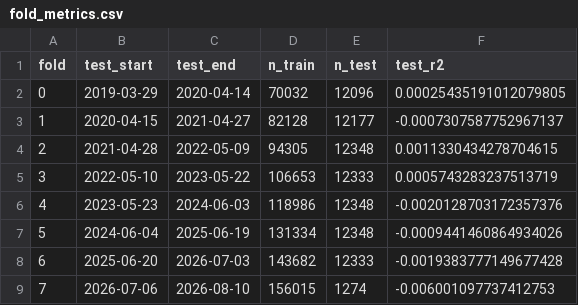
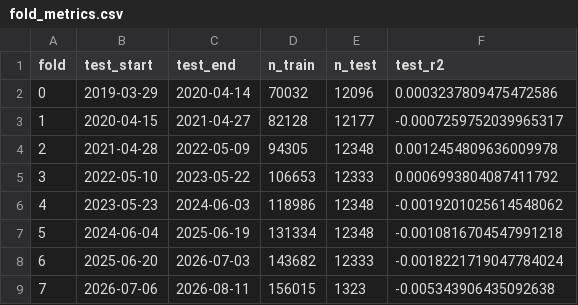
Before and after one commit to Yu-ChangCheng/PingPingPongPongTW, a CSV file: docs/data/fold_metrics.csv, drawn as a sheet.

```diff
--- a/docs/data/fold_metrics.csv
+++ b/docs/data/fold_metrics.csv
@@ -1,9 +1,9 @@
 fold,test_start,test_end,n_train,n_test,test_r2
-0,2019-03-29,2020-04-14,70032,12096,0.00025435191012079805
-1,2020-04-15,2021-04-27,82128,12177,-0.0007307587752967137
-2,2021-04-28,2022-05-09,94305,12348,0.0011330434278704615
-3,2022-05-10,2023-05-22,106653,12333,0.0005743283237513719
-4,2023-05-23,2024-06-03,118986,12348,-0.0020128703172357376
-5,2024-06-04,2025-06-19,131334,12348,-0.0009441460864934026
-6,2025-06-20,2026-07-03,143682,12333,-0.0019383777149677428
-7,2026-07-06,2026-08-10,156015,1274,-0.006001097737412753
+0,2019-03-29,2020-04-14,70032,12096,0.0003237809475472586
+1,2020-04-15,2021-04-27,82128,12177,-0.0007259752039965317
+2,2021-04-28,2022-05-09,94305,12348,0.0012454809636009978
+3,2022-05-10,2023-05-22,106653,12333,0.0006993804087411792
+4,2023-05-23,2024-06-03,118986,12348,-0.0019201025614548062
+5,2024-06-04,2025-06-19,131334,12348,-0.0010816704547991218
+6,2025-06-20,2026-07-03,143682,12333,-0.0018221719047784024
+7,2026-07-06,2026-08-11,156015,1323,-0.005343906435092638
```
Also changed, not shown: docs/data/holdings.csv, docs/data/live_portfolio_history.csv, 9 other files.
